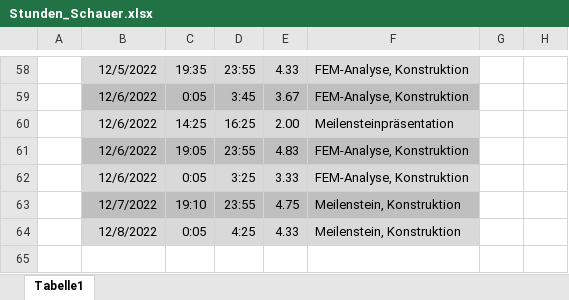
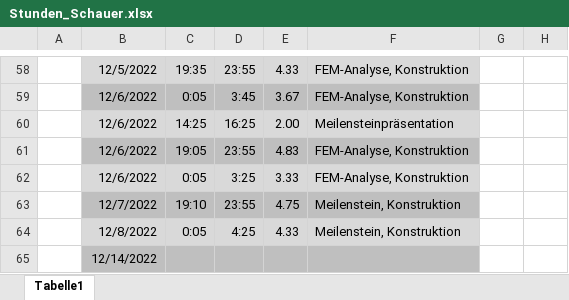
Before and after one commit to SchauerA/Maturaprojekt, an Excel workbook: Endgültiges/Stunden_Schauer.xlsx, sheet Tabelle1, drawn as a sheet; only a part is shown, gaps mark what is left out; values as stored, in another font and other column widths than the file's, no borders; the diff names each change by its address in the sheet, - before the commit and + after, or states it on an @@ line.

```diff
--- a/Endgültiges/Stunden_Schauer.xlsx (sheet Tabelle1)
+++ b/Endgültiges/Stunden_Schauer.xlsx (sheet Tabelle1)
+row 65:  | 12/14/2022
```
Also changed, not shown: 1 other file.
